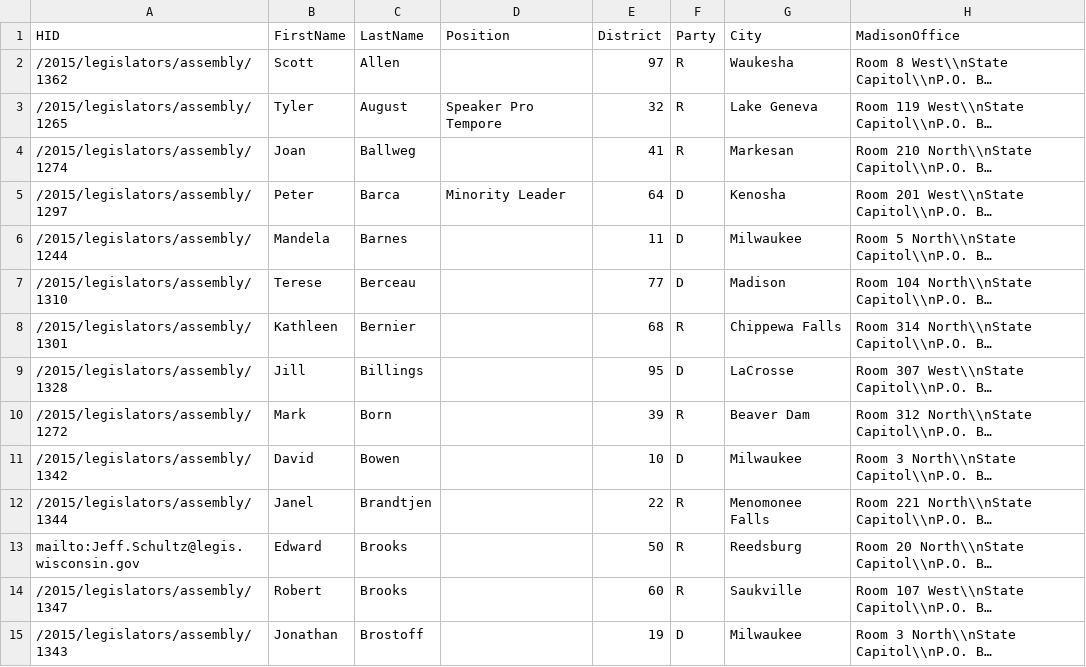
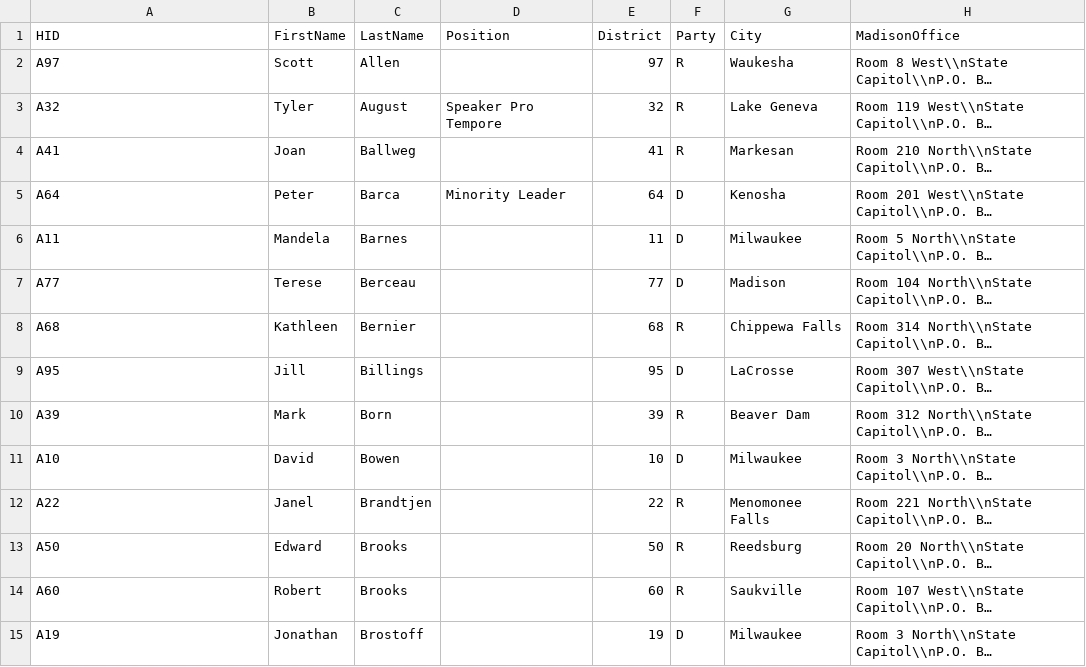
Before and after one commit to ehacinom/jam4changedata, a CSV file: assembly.csv, drawn as a sheet; only a part is shown; long unchanged cells end in …; the diff covers the shown part only; the diff names each change by its address in the sheet, - before the commit and + after, or states it on an @@ line.

```diff
--- a/assembly.csv
+++ b/assembly.csv
-A2 (HID): /2015/legislators/assembly/1362
+A2 (HID): A97
-A3 (HID): /2015/legislators/assembly/1265
+A3 (HID): A32
-A4 (HID): /2015/legislators/assembly/1274
+A4 (HID): A41
-A5 (HID): /2015/legislators/assembly/1297
+A5 (HID): A64
-A6 (HID): /2015/legislators/assembly/1244
+A6 (HID): A11
-A7 (HID): /2015/legislators/assembly/1310
+A7 (HID): A77
-A8 (HID): /2015/legislators/assembly/1301
+A8 (HID): A68
-A9 (HID): /2015/legislators/assembly/1328
+A9 (HID): A95
-A10 (HID): /2015/legislators/assembly/1272
+A10 (HID): A39
-A11 (HID): /2015/legislators/assembly/1342
+A11 (HID): A10
-A12 (HID): /2015/legislators/assembly/1344
+A12 (HID): A22
-A13 (HID): mailto:Jeff.Schultz@legis.wisconsin.gov
+A13 (HID): A50
-A14 (HID): /2015/legislators/assembly/1347
+A14 (HID): A60
-A15 (HID): /2015/legislators/assembly/1343
+A15 (HID): A19
```
Also changed, not shown: 85 edited cells elsewhere in this file, senate.csv, 2 other files.
